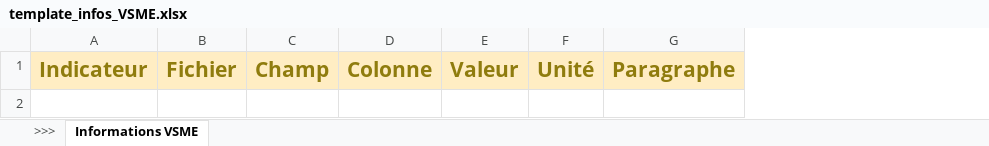
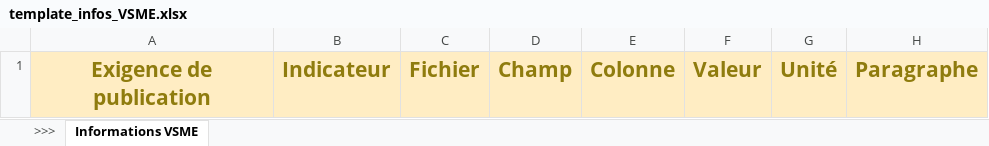
Before and after one commit to betagouv/portail-rse, an Excel workbook: impact/analyseia/xlsx/v2/template_infos_VSME.xlsx, sheet Informations VSME, drawn as a sheet; values as stored, in another font and other column widths than the file's, no borders; the diff names each change by its address in the sheet, - before the commit and + after, or states it on an @@ line.

Commit message:
ia: xlsx: ajout d'une première colonne Exigence de Publication

```diff
--- a/impact/analyseia/xlsx/v2/template_infos_VSME.xlsx (sheet Informations VSME)
+++ b/impact/analyseia/xlsx/v2/template_infos_VSME.xlsx (sheet Informations VSME)
+column A, row 1: Exigence de publication
```
Also changed, not shown: charts or pictures, 2 other files.
